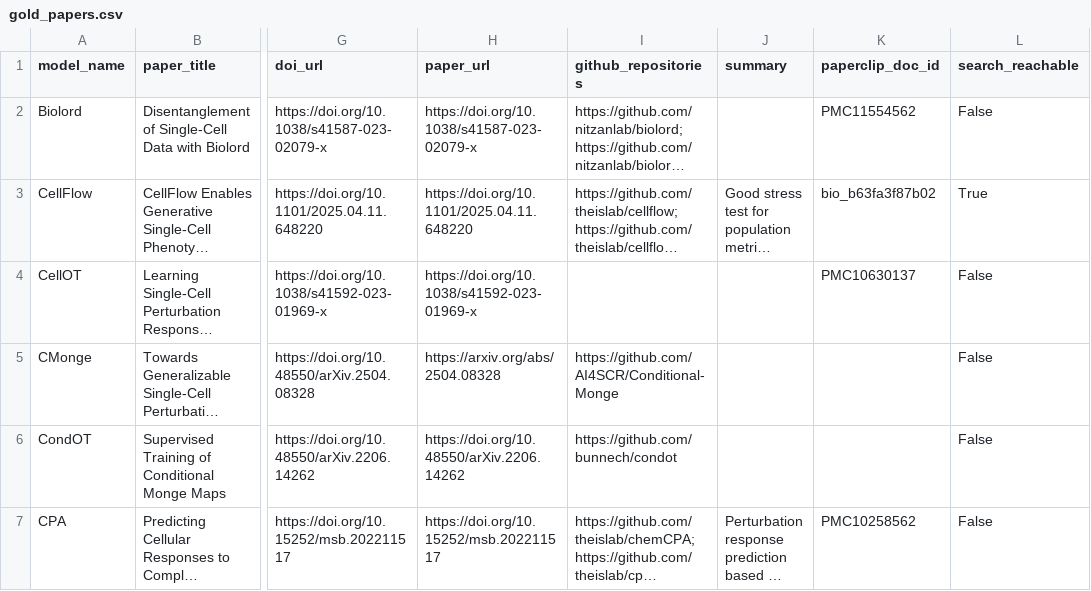
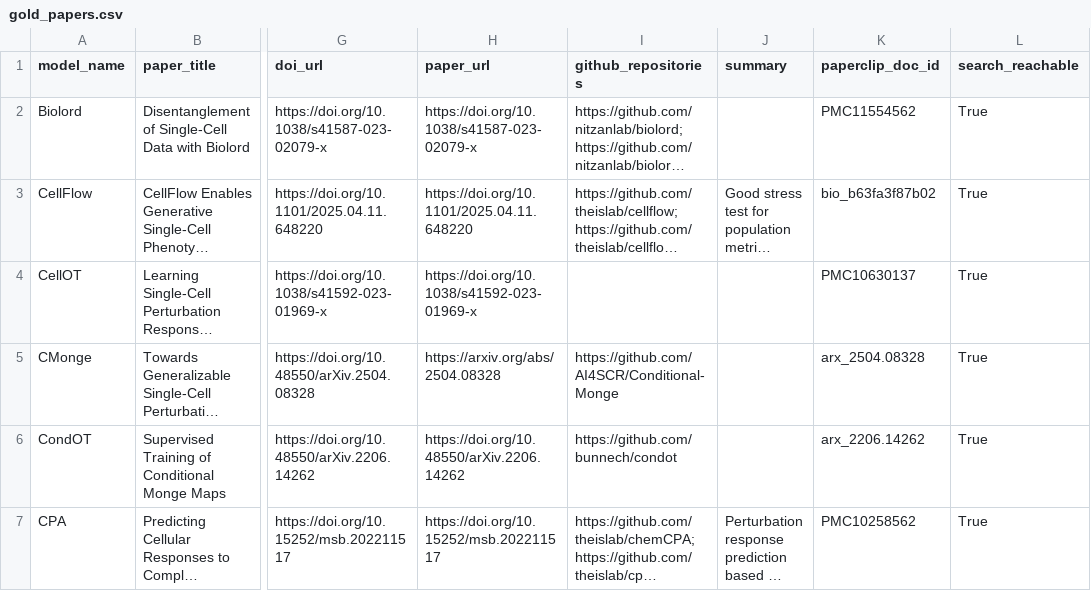
Before and after one commit to EeshaanJain/reAGENT_hackathon, a CSV file: benchmarks/perturbation_prediction/gold/gold_papers.csv, drawn as a sheet; only a part is shown, gaps mark what is left out; long unchanged cells end in …; the diff covers the shown part only; the diff names each change by its address in the sheet, - before the commit and + after, or states it on an @@ line.

```diff
--- a/benchmarks/perturbation_prediction/gold/gold_papers.csv
+++ b/benchmarks/perturbation_prediction/gold/gold_papers.csv
-L2 (search_reachable): False
+L2 (search_reachable): True
-L4:L7 (search_reachable): False
+L4:L7 (search_reachable): True
-K5 (paperclip_doc_id): (empty)
+K5 (paperclip_doc_id): arx_2504.08328
-K6 (paperclip_doc_id): (empty)
+K6 (paperclip_doc_id): arx_2206.14262
```
Also changed, not shown: 16 edited cells elsewhere in this file, benchmarks/perturbation_prediction/gold/negative_papers.csv, 13 other files.
